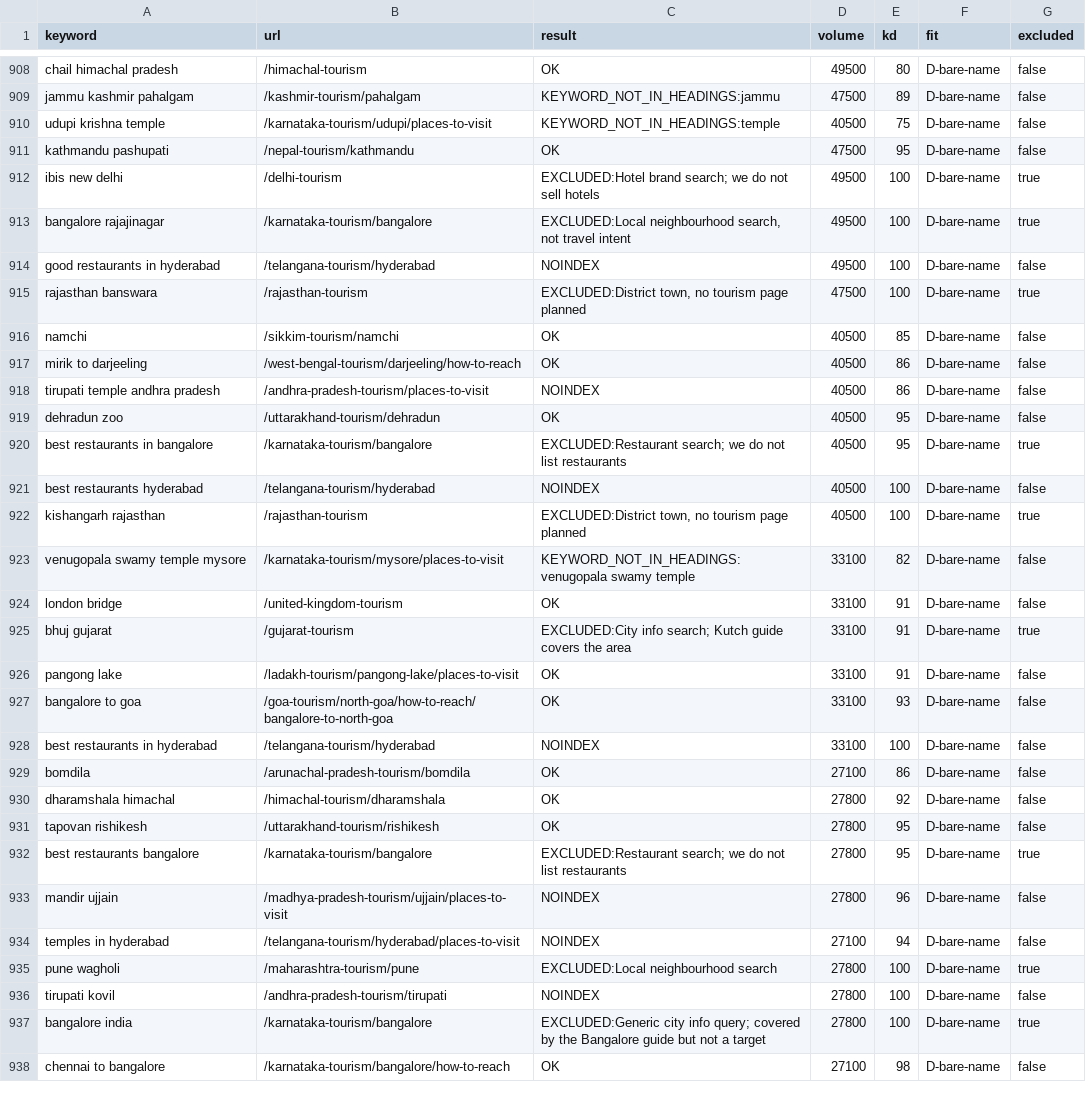
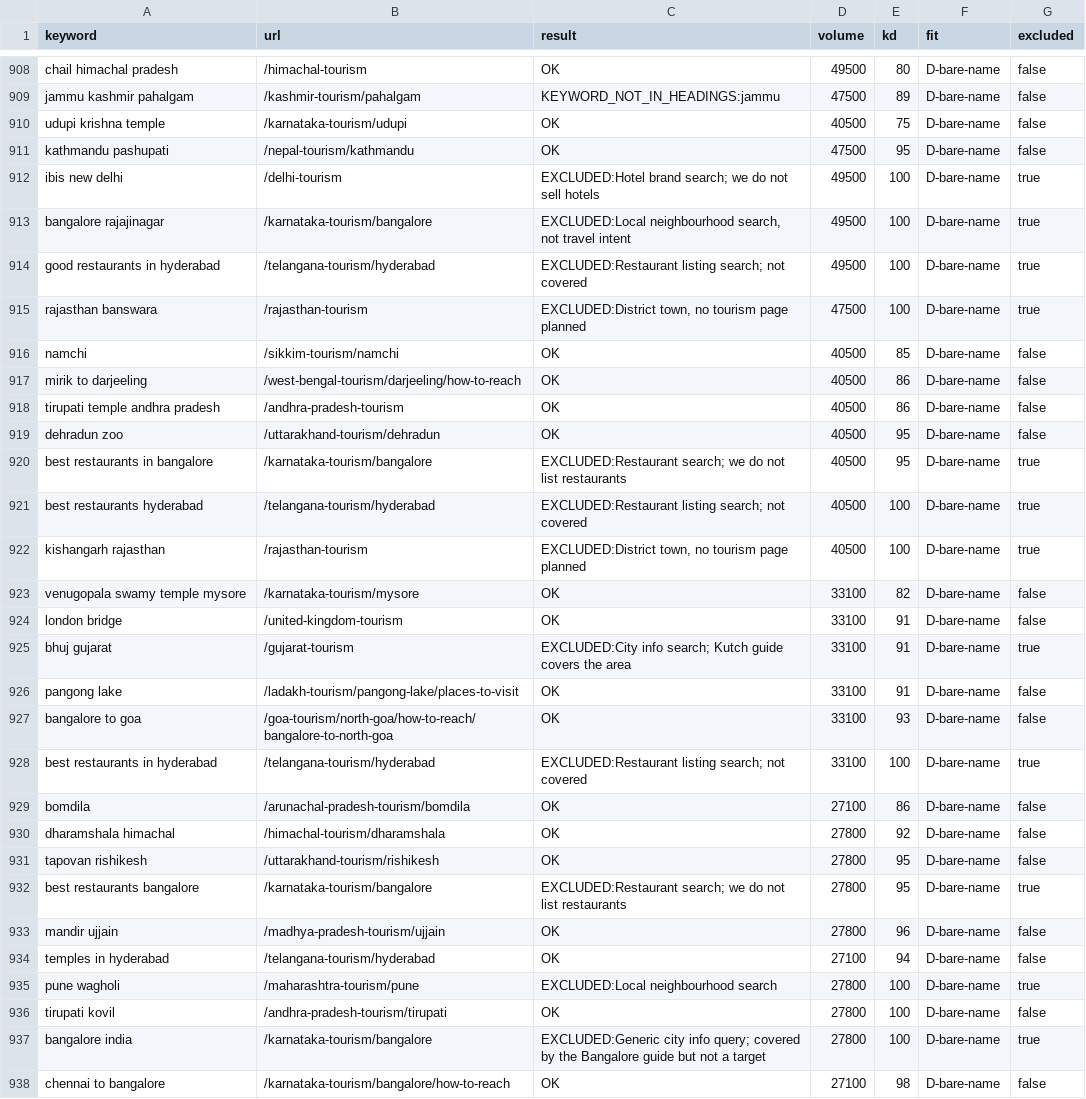
Before and after one commit to viakashmir/leadsite, a CSV file: docs/keyword-research/coverage-report.csv, drawn as a sheet; only a part is shown, gaps mark what is left out; the diff covers the shown part only.

```diff
--- a/docs/keyword-research/coverage-report.csv
+++ b/docs/keyword-research/coverage-report.csv
@@ -909,3 +909,3 @@ keyword,url,result,volume,kd,fit,excluded
 "jammu kashmir pahalgam","/kashmir-tourism/pahalgam","KEYWORD_NOT_IN_HEADINGS:jammu","47500","89","D-bare-name","false"
-"udupi krishna temple","/karnataka-tourism/udupi/places-to-visit","KEYWORD_NOT_IN_HEADINGS:temple","40500","75","D-bare-name","false"
+"udupi krishna temple","/karnataka-tourism/udupi","OK","40500","75","D-bare-name","false"
 "kathmandu pashupati","/nepal-tourism/kathmandu","OK","47500","95","D-bare-name","false"
@@ -913,3 +913,3 @@ keyword,url,result,volume,kd,fit,excluded
 "bangalore rajajinagar","/karnataka-tourism/bangalore","EXCLUDED:Local neighbourhood search, not travel intent","49500","100","D-bare-name","true"
-"good restaurants in hyderabad","/telangana-tourism/hyderabad","NOINDEX","49500","100","D-bare-name","false"
+"good restaurants in hyderabad","/telangana-tourism/hyderabad","EXCLUDED:Restaurant listing search; not covered","49500","100","D-bare-name","true"
 "rajasthan banswara","/rajasthan-tourism","EXCLUDED:District town, no tourism page planned","47500","100","D-bare-name","true"
@@ -917,8 +917,8 @@ keyword,url,result,volume,kd,fit,excluded
 "mirik to darjeeling","/west-bengal-tourism/darjeeling/how-to-reach","OK","40500","86","D-bare-name","false"
-"tirupati temple andhra pradesh","/andhra-pradesh-tourism/places-to-visit","NOINDEX","40500","86","D-bare-name","false"
+"tirupati temple andhra pradesh","/andhra-pradesh-tourism","OK","40500","86","D-bare-name","false"
 "dehradun zoo","/uttarakhand-tourism/dehradun","OK","40500","95","D-bare-name","false"
 "best restaurants in bangalore","/karnataka-tourism/bangalore","EXCLUDED:Restaurant search; we do not list restaurants","40500","95","D-bare-name","true"
-"best restaurants hyderabad","/telangana-tourism/hyderabad","NOINDEX","40500","100","D-bare-name","false"
+"best restaurants hyderabad","/telangana-tourism/hyderabad","EXCLUDED:Restaurant listing search; not covered","40500","100","D-bare-name","true"
 "kishangarh rajasthan","/rajasthan-tourism","EXCLUDED:District town, no tourism page planned","40500","100","D-bare-name","true"
-"venugopala swamy temple mysore","/karnataka-tourism/mysore/places-to-visit","KEYWORD_NOT_IN_HEADINGS:venugopala swamy temple","33100","82","D-bare-name","false"
+"venugopala swamy temple mysore","/karnataka-tourism/mysore","OK","33100","82","D-bare-name","false"
 "london bridge","/united-kingdom-tourism","OK","33100","91","D-bare-name","false"
@@ -927,3 +927,3 @@ keyword,url,result,volume,kd,fit,excluded
 "bangalore to goa","/goa-tourism/north-goa/how-to-reach/bangalore-to-north-goa","OK","33100","93","D-bare-name","false"
-"best restaurants in hyderabad","/telangana-tourism/hyderabad","NOINDEX","33100","100","D-bare-name","false"
+"best restaurants in hyderabad","/telangana-tourism/hyderabad","EXCLUDED:Restaurant listing search; not covered","33100","100","D-bare-name","true"
 "bomdila","/arunachal-pradesh-tourism/bomdila","OK","27100","86","D-bare-name","false"
@@ -932,6 +932,6 @@ keyword,url,result,volume,kd,fit,excluded
 "best restaurants bangalore","/karnataka-tourism/bangalore","EXCLUDED:Restaurant search; we do not list restaurants","27800","95","D-bare-name","true"
-"mandir ujjain","/madhya-pradesh-tourism/ujjain/places-to-visit","NOINDEX","27800","96","D-bare-name","false"
-"temples in hyderabad","/telangana-tourism/hyderabad/places-to-visit","NOINDEX","27100","94","D-bare-name","false"
+"mandir ujjain","/madhya-pradesh-tourism/ujjain","OK","27800","96","D-bare-name","false"
+"temples in hyderabad","/telangana-tourism/hyderabad","OK","27100","94","D-bare-name","false"
 "pune wagholi","/maharashtra-tourism/pune","EXCLUDED:Local neighbourhood search","27800","100","D-bare-name","true"
-"tirupati kovil","/andhra-pradesh-tourism/tirupati","NOINDEX","27800","100","D-bare-name","false"
+"tirupati kovil","/andhra-pradesh-tourism/tirupati","OK","27800","100","D-bare-name","false"
 "bangalore india","/karnataka-tourism/bangalore","EXCLUDED:Generic city info query; covered by the Bangalore guide but not a target","27800","100","D-bare-name","true"
```
Also changed, not shown: 163 edited cells elsewhere in this file, docs/keyword-research/exclusions.csv, docs/keyword-research/url-overrides.csv, 2 other files.
